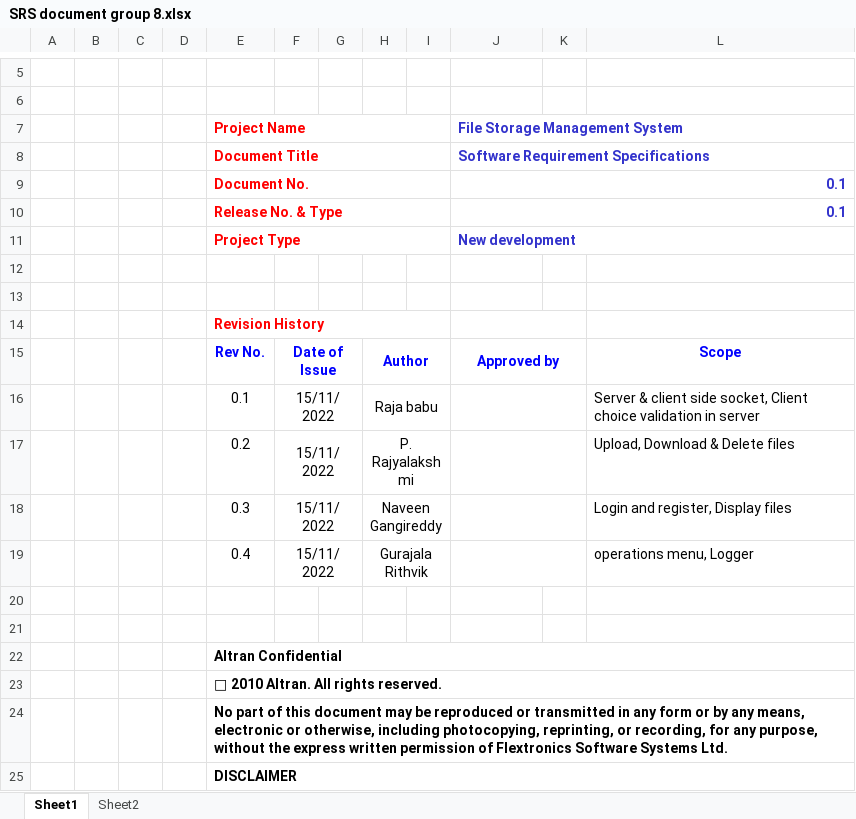
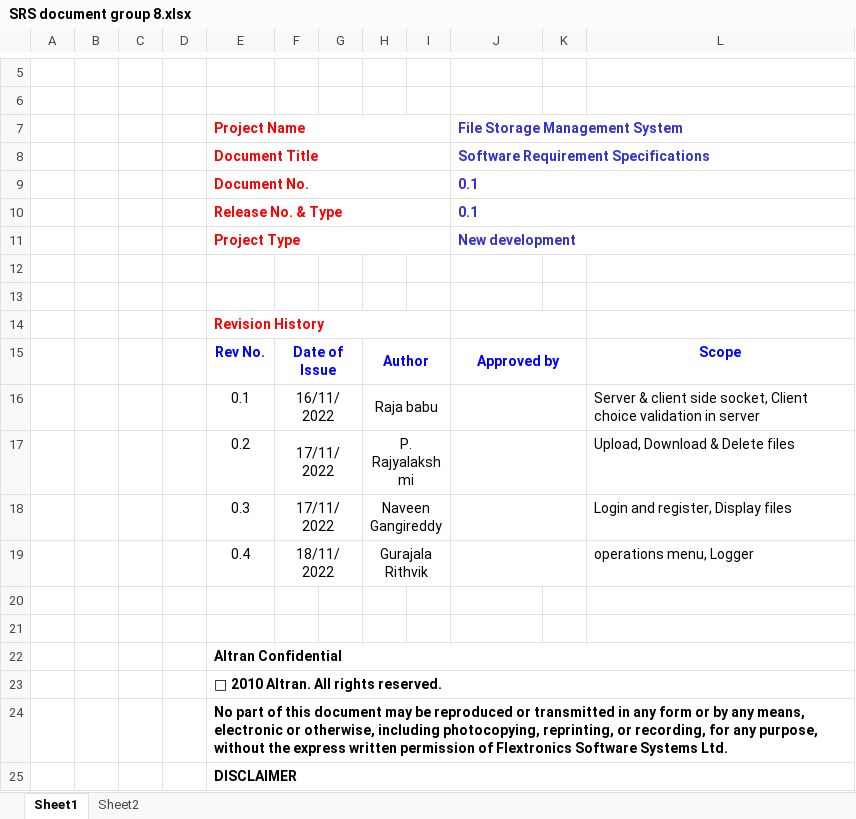
Before and after one commit to PickleRith/Sprint2, an Excel workbook: Documents/SRS/SRS document group 8.xlsx, sheet Sheet1, drawn as a sheet; only a part is shown, gaps mark what is left out; values as stored, in another font and other column widths than the file's, no borders; the diff names each change by its address in the sheet, - before the commit and + after, or states it on an @@ line.

```diff
--- a/Documents/SRS/SRS document group 8.xlsx (sheet Sheet1)
+++ b/Documents/SRS/SRS document group 8.xlsx (sheet Sheet1)
-J9:J10 alignment: right
+J9:J10 alignment: left
-F16: 15/11/2022
+F16: 16/11/2022
-F17:F18: 15/11/2022
+F17:F18: 17/11/2022
-F19: 15/11/2022
+F19: 18/11/2022
```
Also changed, not shown: sheet Sheet2.
